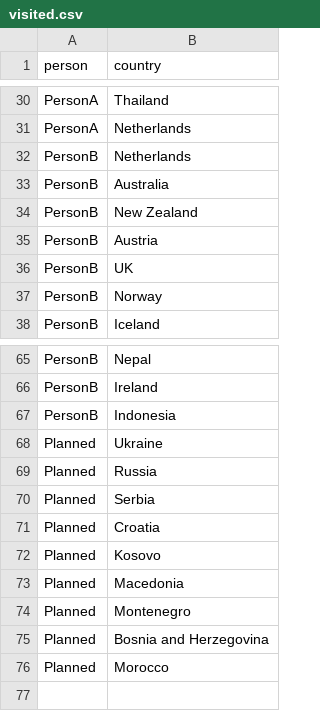
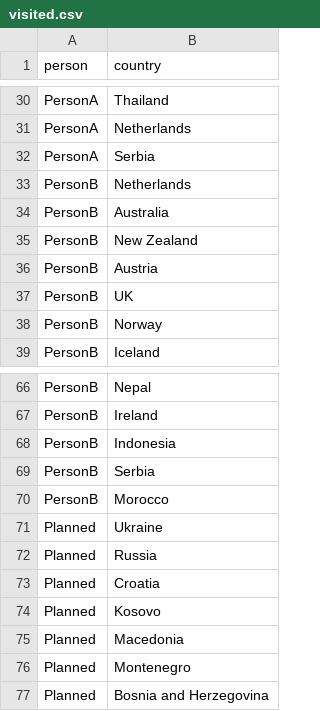
Before and after one commit to rokkuran/maps, a CSV file: visited.csv, drawn as a sheet; only a part is shown, gaps mark what is left out; removed rows and columns are numbered as before the commit, all else as after; the diff names each change by its address in the sheet, - before the commit and + after, or states it on an @@ line.

Commit message:
Updated flights/visited.

```diff
--- a/visited.csv
+++ b/visited.csv
+row 32: PersonA | Serbia
+row 69: PersonB | Serbia
+row 70: PersonB | Morocco
-row 70: Planned | Serbia
-row 76: Planned | Morocco
```
Also changed, not shown: flights.csv.
